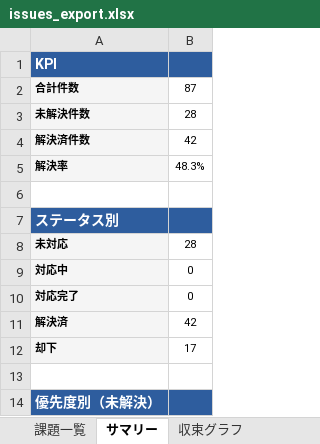
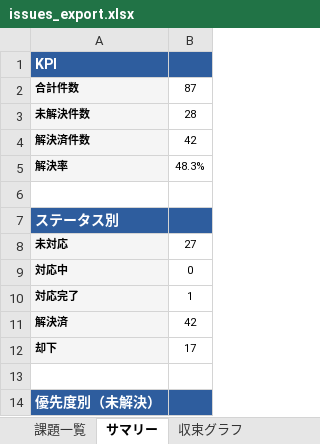
Before and after one commit to JJ1XGO/findsummits, an Excel workbook: mgmt/tracker/reports/issues_export.xlsx, sheet サマリー, drawn as a sheet; only a part is shown; values as stored, in another font and other column widths than the file's, no borders; the diff names each change by its address in the sheet, - before the commit and + after, or states it on an @@ line.

```diff
--- a/mgmt/tracker/reports/issues_export.xlsx (sheet サマリー)
+++ b/mgmt/tracker/reports/issues_export.xlsx (sheet サマリー)
-B8: 28
+B8: 27
-B10: 0
+B10: 1
```
Also changed, not shown: sheet 課題一覧, sheet 収束グラフ.
